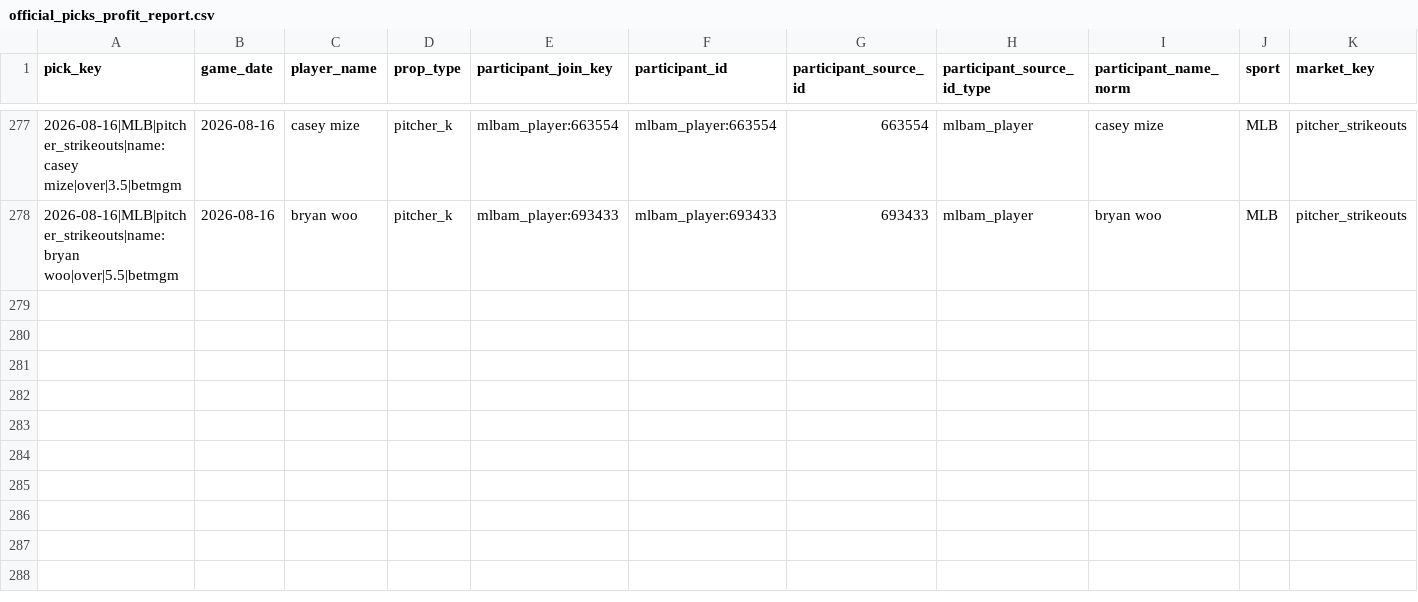
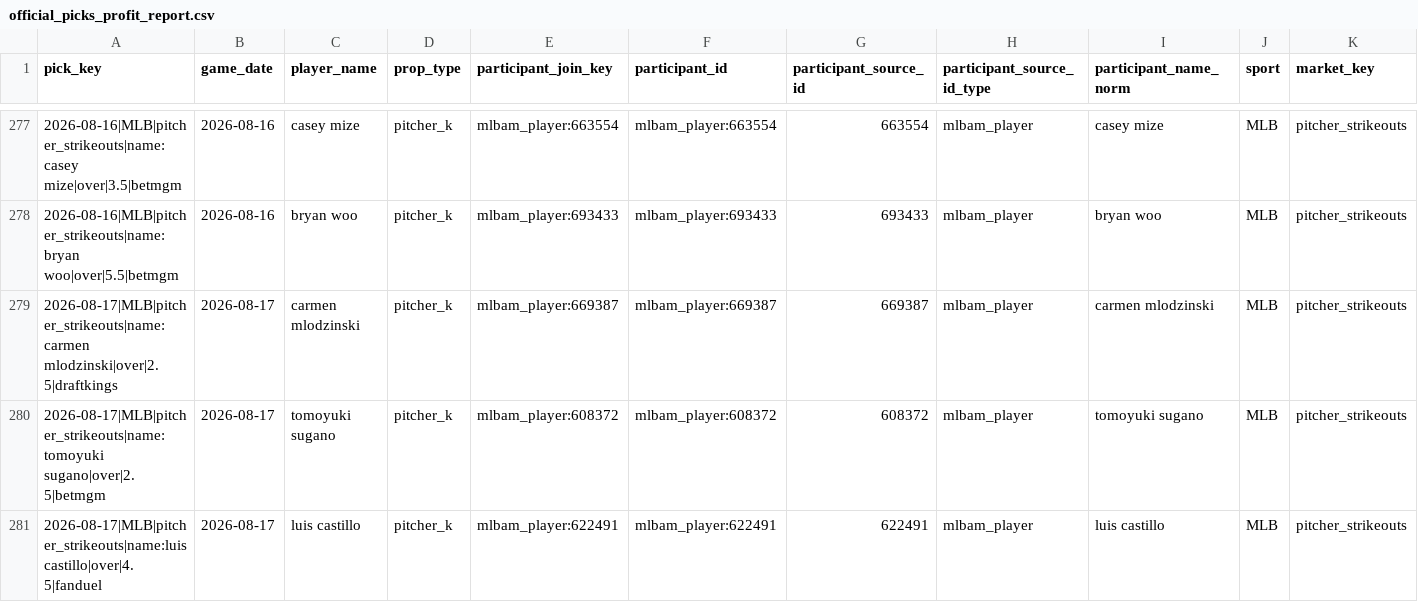
Before and after one commit to Ethrogo/proGramble, a CSV file: MLB/data/tracking/official_picks_profit_report.csv, drawn as a sheet; only a part is shown, gaps mark what is left out; rows hold the shown columns only; the diff names each change by its address in the sheet, - before the commit and + after, or states it on an @@ line.

```diff
--- a/MLB/data/tracking/official_picks_profit_report.csv
+++ b/MLB/data/tracking/official_picks_profit_report.csv
+row 279: 2026-08-17|MLB|pitcher_strikeouts|name:carmen mlodzinski|over|2.5|draftkings | 2026-08-17 | carmen mlodzinski | pitcher_k | mlbam_player:669387 | mlbam_player:669387 | 669387 | mlbam_player | carmen mlodzinski | MLB | pitcher_strikeouts
+row 280: 2026-08-17|MLB|pitcher_strikeouts|name:tomoyuki sugano|over|2.5|betmgm | 2026-08-17 | tomoyuki sugano | pitcher_k | mlbam_player:608372 | mlbam_player:608372 | 608372 | mlbam_player | tomoyuki sugano | MLB | pitcher_strikeouts
+row 281: 2026-08-17|MLB|pitcher_strikeouts|name:luis castillo|over|4.5|fanduel | 2026-08-17 | luis castillo | pitcher_k | mlbam_player:622491 | mlbam_player:622491 | 622491 | mlbam_player | luis castillo | MLB | pitcher_strikeouts
```
Also changed, not shown: MLB/data/tracking/official_picks_history.csv, MLB/data/tracking/official_picks_profit_by_book.csv, 10 other files.
